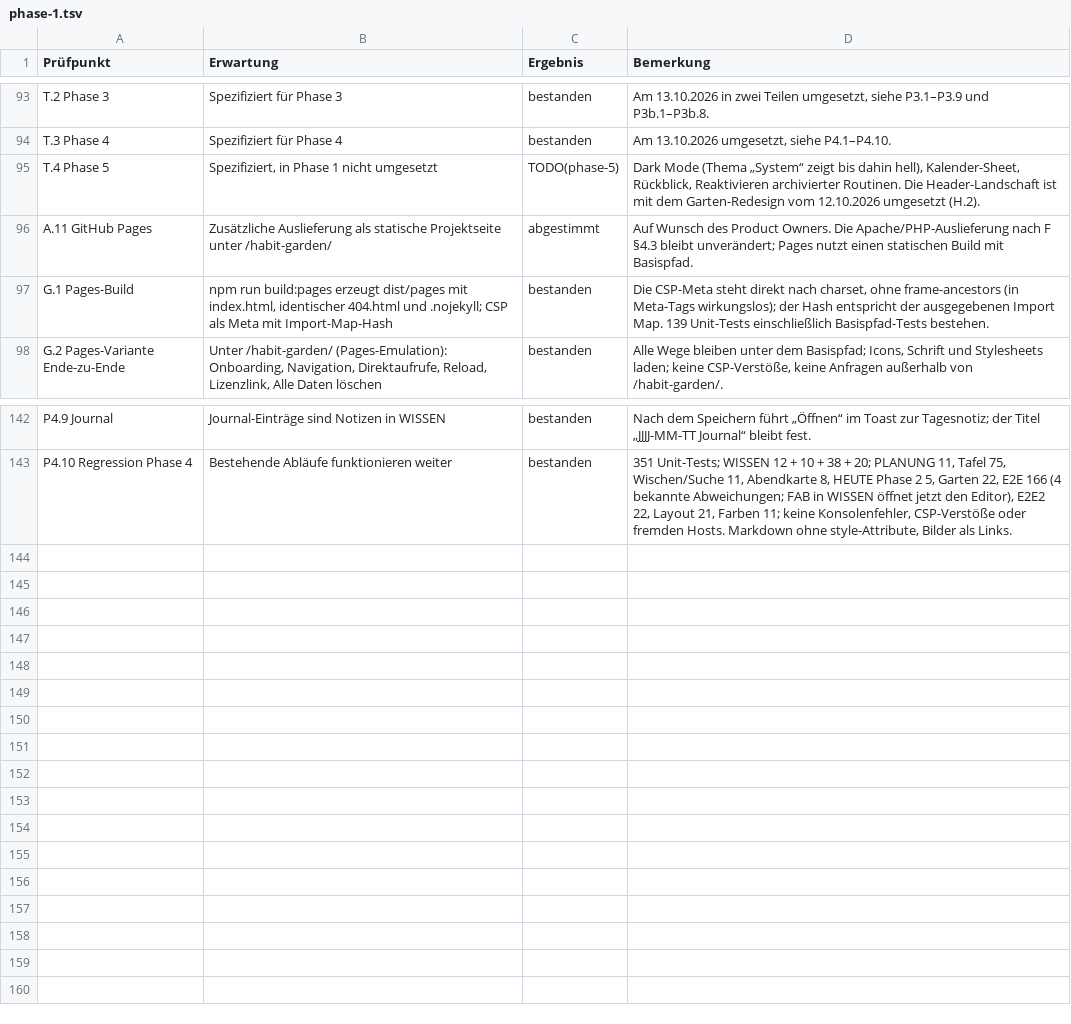
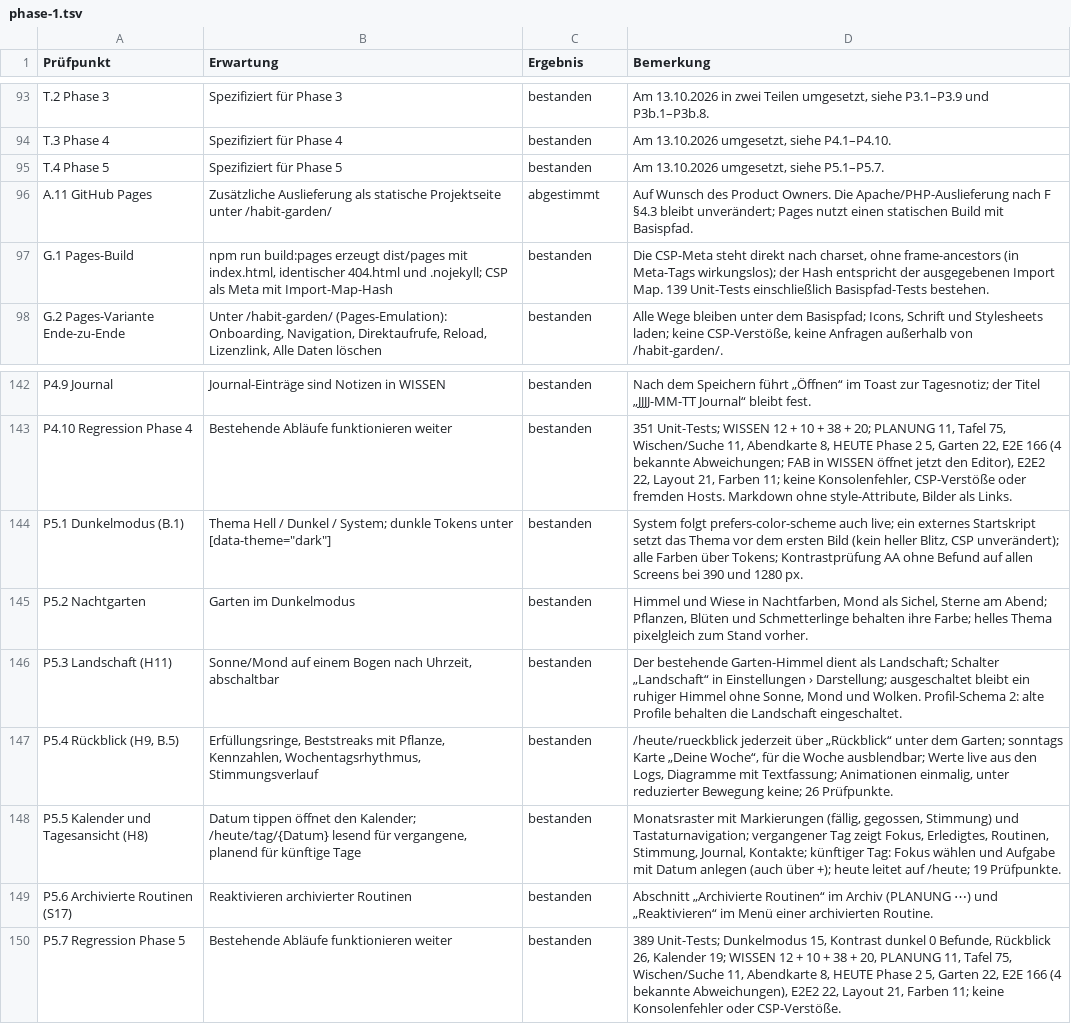
Before and after one commit to daimpad/habit-garden, a TSV file: docs/abnahme/phase-1.tsv, drawn as a sheet; only a part is shown, gaps mark what is left out.

```diff
--- a/docs/abnahme/phase-1.tsv
+++ b/docs/abnahme/phase-1.tsv
@@ -94,3 +94,3 @@ T.2 Phase 3	Spezifiziert für Phase 3	bestanden	Am 13.10.2026 in zwei Teilen umg
 T.3 Phase 4	Spezifiziert für Phase 4	bestanden	Am 13.10.2026 umgesetzt, siehe P4.1–P4.10.
-T.4 Phase 5	Spezifiziert, in Phase 1 nicht umgesetzt	TODO(phase-5)	Dark Mode (Thema „System“ zeigt bis dahin hell), Kalender-Sheet, Rückblick, Reaktivieren archivierter Routinen. Die Header-Landschaft ist mit dem Garten-Redesign vom 12.10.2026 umgesetzt (H.2).
+T.4 Phase 5	Spezifiziert für Phase 5	bestanden	Am 13.10.2026 umgesetzt, siehe P5.1–P5.7.
 A.11 GitHub Pages	Zusätzliche Auslieferung als statische Projektseite unter /habit-garden/	abgestimmt	Auf Wunsch des Product Owners. Die Apache/PHP-Auslieferung nach F §4.3 bleibt unverändert; Pages nutzt einen statischen Build mit Basispfad.
@@ -143 +143,8 @@ P4.9 Journal	Journal-Einträge sind Notizen in WISSEN	bestanden	Nach dem Speiche
 P4.10 Regression Phase 4	Bestehende Abläufe funktionieren weiter	bestanden	351 Unit-Tests; WISSEN 12 + 10 + 38 + 20; PLANUNG 11, Tafel 75, Wischen/Suche 11, Abendkarte 8, HEUTE Phase 2 5, Garten 22, E2E 166 (4 bekannte Abweichungen; FAB in WISSEN öffnet jetzt den Editor), E2E2 22, Layout 21, Farben 11; keine Konsolenfehler, CSP-Verstöße oder fremden Hosts. Markdown ohne style-Attribute, Bilder als Links.
+P5.1 Dunkelmodus (B.1)	Thema Hell / Dunkel / System; dunkle Tokens unter [data-theme="dark"]	bestanden	System folgt prefers-color-scheme auch live; ein externes Startskript setzt das Thema vor dem ersten Bild (kein heller Blitz, CSP unverändert); alle Farben über Tokens; Kontrastprüfung AA ohne Befund auf allen Screens bei 390 und 1280 px.
+P5.2 Nachtgarten	Garten im Dunkelmodus	bestanden	Himmel und Wiese in Nachtfarben, Mond als Sichel, Sterne am Abend; Pflanzen, Blüten und Schmetterlinge behalten ihre Farbe; helles Thema pixelgleich zum Stand vorher.
+P5.3 Landschaft (H11)	Sonne/Mond auf einem Bogen nach Uhrzeit, abschaltbar	bestanden	Der bestehende Garten-Himmel dient als Landschaft; Schalter „Landschaft“ in Einstellungen › Darstellung; ausgeschaltet bleibt ein ruhiger Himmel ohne Sonne, Mond und Wolken. Profil-Schema 2: alte Profile behalten die Landschaft eingeschaltet.
+P5.4 Rückblick (H9, B.5)	Erfüllungsringe, Beststreaks mit Pflanze, Kennzahlen, Wochentagsrhythmus, Stimmungsverlauf	bestanden	/heute/rueckblick jederzeit über „Rückblick“ unter dem Garten; sonntags Karte „Deine Woche“, für die Woche ausblendbar; Werte live aus den Logs, Diagramme mit Textfassung; Animationen einmalig, unter reduzierter Bewegung keine; 26 Prüfpunkte.
+P5.5 Kalender und Tagesansicht (H8)	Datum tippen öffnet den Kalender; /heute/tag/{Datum} lesend für vergangene, planend für künftige Tage	bestanden	Monatsraster mit Markierungen (fällig, gegossen, Stimmung) und Tastaturnavigation; vergangener Tag zeigt Fokus, Erledigtes, Routinen, Stimmung, Journal, Kontakte; künftiger Tag: Fokus wählen und Aufgabe mit Datum anlegen (auch über +); heute leitet auf /heute; 19 Prüfpunkte.
+P5.6 Archivierte Routinen (S17)	Reaktivieren archivierter Routinen	bestanden	Abschnitt „Archivierte Routinen“ im Archiv (PLANUNG ⋯) und „Reaktivieren“ im Menü einer archivierten Routine.
+P5.7 Regression Phase 5	Bestehende Abläufe funktionieren weiter	bestanden	389 Unit-Tests; Dunkelmodus 15, Kontrast dunkel 0 Befunde, Rückblick 26, Kalender 19; WISSEN 12 + 10 + 38 + 20, PLANUNG 11, Tafel 75, Wischen/Suche 11, Abendkarte 8, HEUTE Phase 2 5, Garten 22, E2E 166 (4 bekannte Abweichungen), E2E2 22, Layout 21, Farben 11; keine Konsolenfehler oder CSP-Verstöße.
```
Also changed, not shown: 5 other files.
